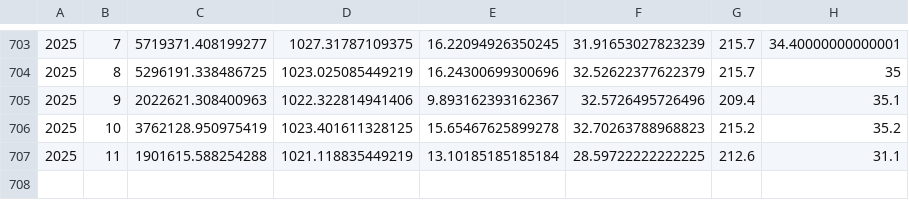
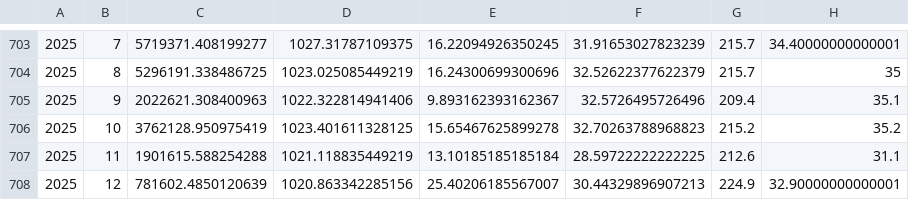
Before and after one commit to id-sch/oc_cciea.github.io, a CSV file: data_gha/NPH/year_mon_area_max_x_y_lon_lat.csv, drawn as a sheet; only a part is shown, gaps mark what is left out; the diff names each change by its address in the sheet, - before the commit and + after, or states it on an @@ line.

```diff
--- a/data_gha/NPH/year_mon_area_max_x_y_lon_lat.csv
+++ b/data_gha/NPH/year_mon_area_max_x_y_lon_lat.csv
+row 708: 2025 | 12 | 781602.4850120639 | 1020.863342285156 | 25.40206185567007 | 30.44329896907213 | 224.9 | 32.90000000000001
```
Also changed, not shown: 3 other files.
